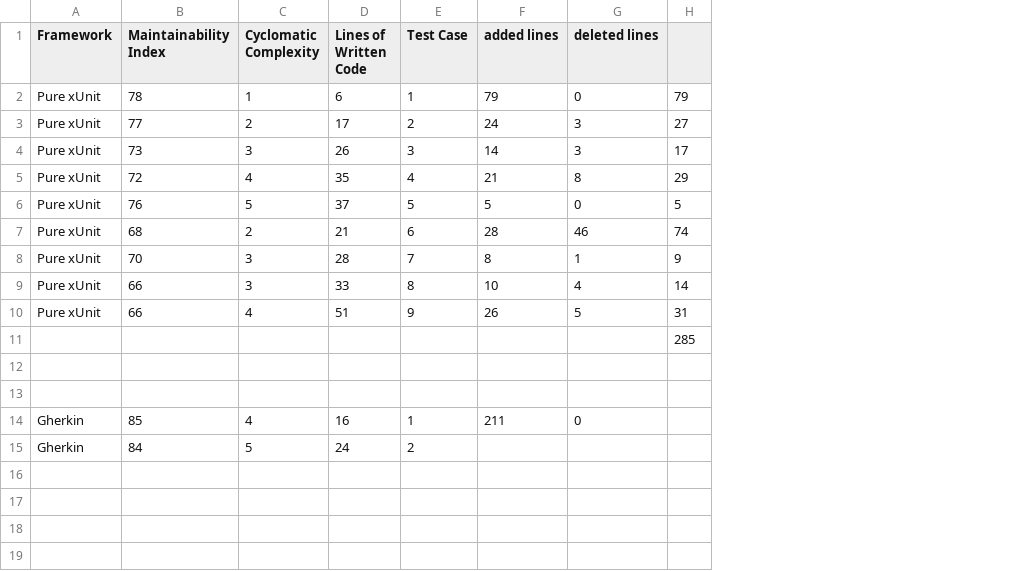
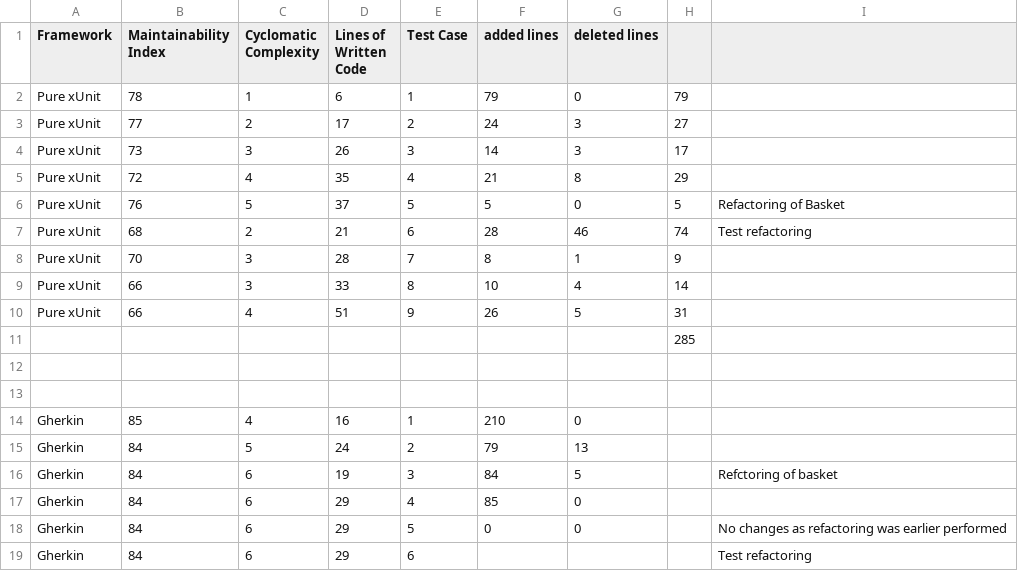
Before and after one commit to naadev/ecommerce-basket, a CSV file: CodeMetrics.csv, drawn as a sheet; the diff names each change by its address in the sheet, - before the commit and + after, or states it on an @@ line.

Commit message:
Gherkin iteration 5&6

```diff
--- a/CodeMetrics.csv
+++ b/CodeMetrics.csv
+column I, rows 6-7: Refactoring of Basket | Test refactoring
-F14 (added lines): 211
+F14 (added lines): 210
-F15 (added lines): (empty)
+F15 (added lines): 79
-G15 (deleted lines): (empty)
+G15 (deleted lines): 13
+row 16: Gherkin | 84 | 6 | 19 | 3 | 84 | 5 |  | Refctoring of basket
+row 17: Gherkin | 84 | 6 | 29 | 4 | 85 | 0
+row 18: Gherkin | 84 | 6 | 29 | 5 | 0 | 0 |  | No changes as refactoring was earlier performed
+row 19: Gherkin | 84 | 6 | 29 | 6 |  |  |  | Test refactoring
```
Also changed, not shown: 2 other files.
